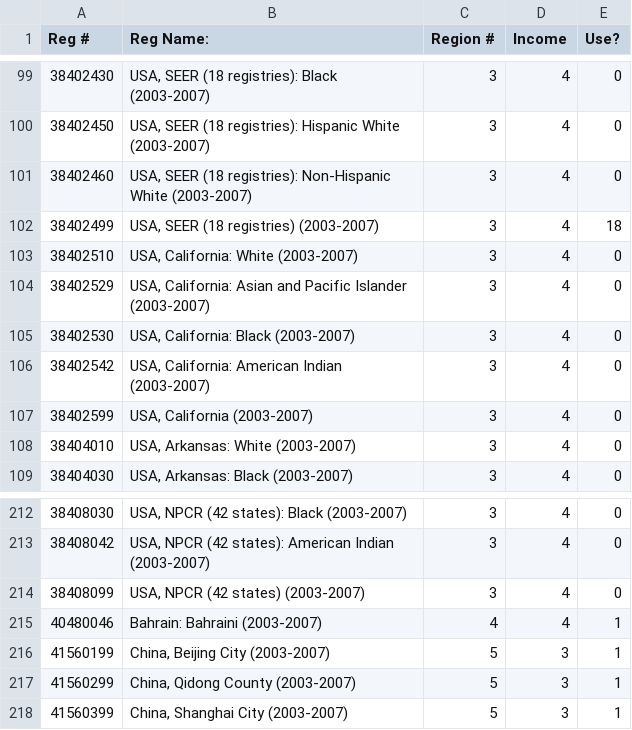
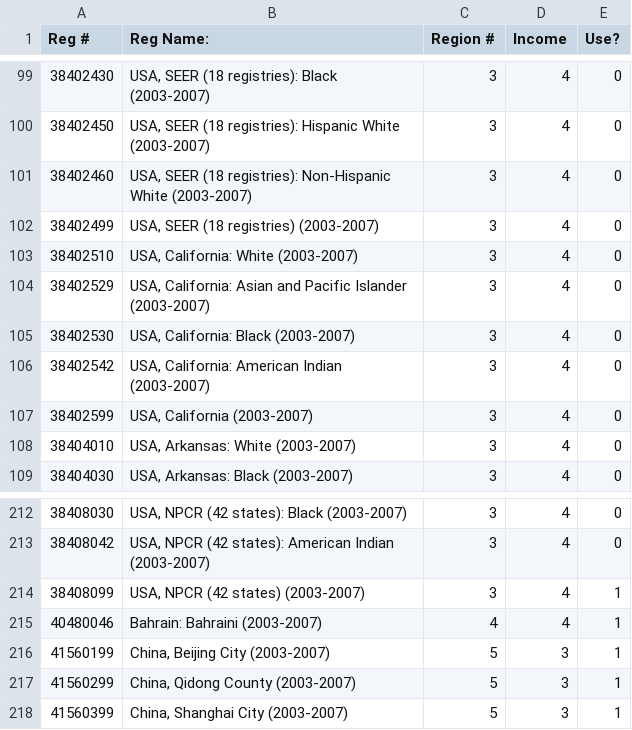
Before and after one commit to BellKoffieNahed2017/tumorAnalysis, a CSV file: CI5-Xd/registryCSV.csv, drawn as a sheet; only a part is shown, gaps mark what is left out.

```diff
--- a/CI5-Xd/registryCSV.csv
+++ b/CI5-Xd/registryCSV.csv
@@ -101,3 +101,3 @@ Reg #,Reg Name:,Region #,Income,Use?
 38402460,"USA, SEER (18 registries): Non-Hispanic White (2003-2007)",3,4,0
-38402499,"USA, SEER (18 registries) (2003-2007)",3,4,18
+38402499,"USA, SEER (18 registries) (2003-2007)",3,4,0
 38402510,"USA, California: White (2003-2007)",3,4,0
@@ -213,3 +213,3 @@ Reg #,Reg Name:,Region #,Income,Use?
 38408042,"USA, NPCR (42 states): American Indian (2003-2007)",3,4,0
-38408099,"USA, NPCR (42 states) (2003-2007)",3,4,0
+38408099,"USA, NPCR (42 states) (2003-2007)",3,4,1
 40480046,Bahrain: Bahraini (2003-2007),4,4,1
```
Also changed, not shown: 1 other file.
